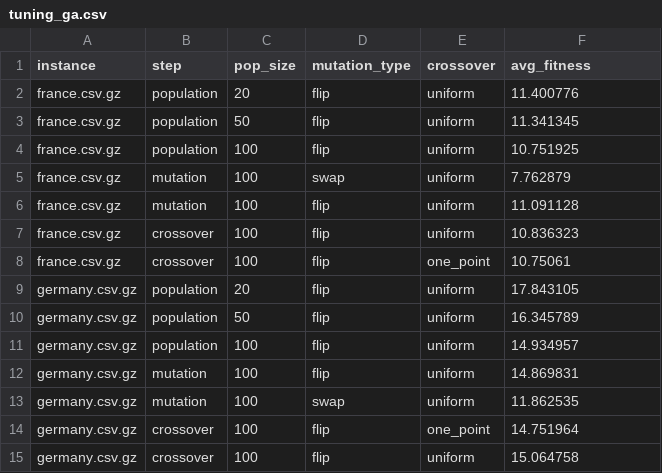
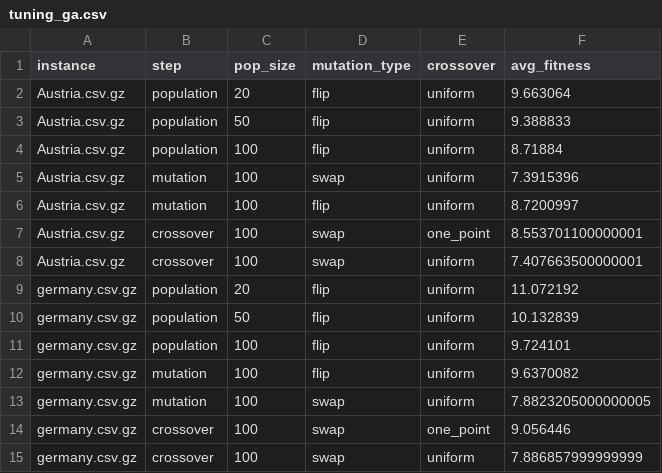
Before and after one commit to QassimAltarhouni/5G-TowerOptimizer, a CSV file: outputs/tuning_ga.csv, drawn as a sheet.

```diff
--- a/outputs/tuning_ga.csv
+++ b/outputs/tuning_ga.csv
@@ -1,15 +1,15 @@
 instance,step,pop_size,mutation_type,crossover,avg_fitness
-france.csv.gz,population,20,flip,uniform,11.400776
-france.csv.gz,population,50,flip,uniform,11.341345
-france.csv.gz,population,100,flip,uniform,10.751925
-france.csv.gz,mutation,100,swap,uniform,7.762879
-france.csv.gz,mutation,100,flip,uniform,11.091128
-france.csv.gz,crossover,100,flip,uniform,10.836323
-france.csv.gz,crossover,100,flip,one_point,10.75061
-germany.csv.gz,population,20,flip,uniform,17.843105
-germany.csv.gz,population,50,flip,uniform,16.345789
-germany.csv.gz,population,100,flip,uniform,14.934957
-germany.csv.gz,mutation,100,flip,uniform,14.869831
-germany.csv.gz,mutation,100,swap,uniform,11.862535
-germany.csv.gz,crossover,100,flip,one_point,14.751964
-germany.csv.gz,crossover,100,flip,uniform,15.064758
+Austria.csv.gz,population,20,flip,uniform,9.663064
+Austria.csv.gz,population,50,flip,uniform,9.388833
+Austria.csv.gz,population,100,flip,uniform,8.71884
+Austria.csv.gz,mutation,100,swap,uniform,7.3915396
+Austria.csv.gz,mutation,100,flip,uniform,8.7200997
+Austria.csv.gz,crossover,100,swap,one_point,8.553701100000001
+Austria.csv.gz,crossover,100,swap,uniform,7.407663500000001
+germany.csv.gz,population,20,flip,uniform,11.072192
+germany.csv.gz,population,50,flip,uniform,10.132839
+germany.csv.gz,population,100,flip,uniform,9.724101
+germany.csv.gz,mutation,100,flip,uniform,9.6370082
+germany.csv.gz,mutation,100,swap,uniform,7.8823205000000005
+germany.csv.gz,crossover,100,swap,one_point,9.056446
+germany.csv.gz,crossover,100,swap,uniform,7.886857999999999
```
Also changed, not shown: outputs/tuning_kbga.csv, 2 other files.
